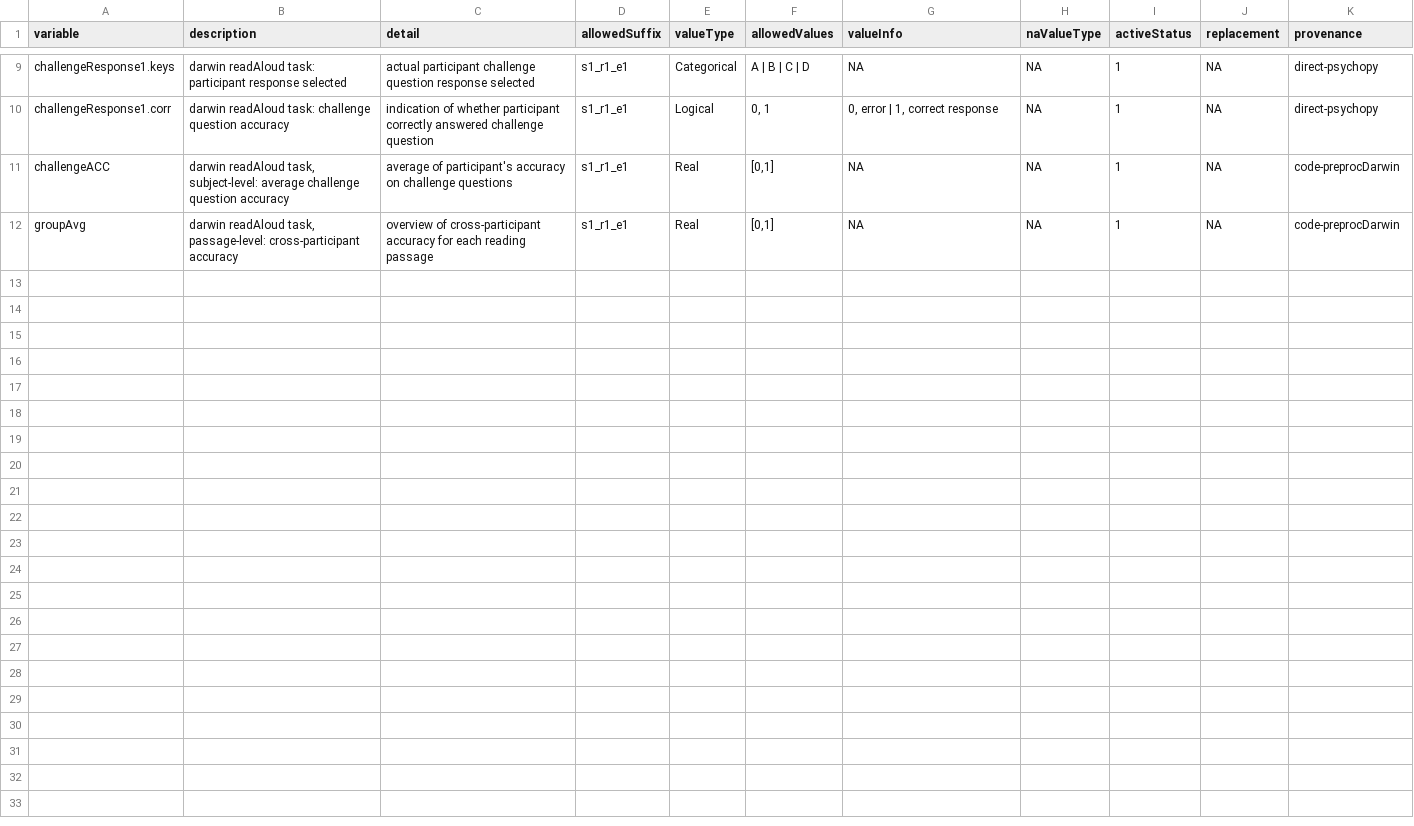
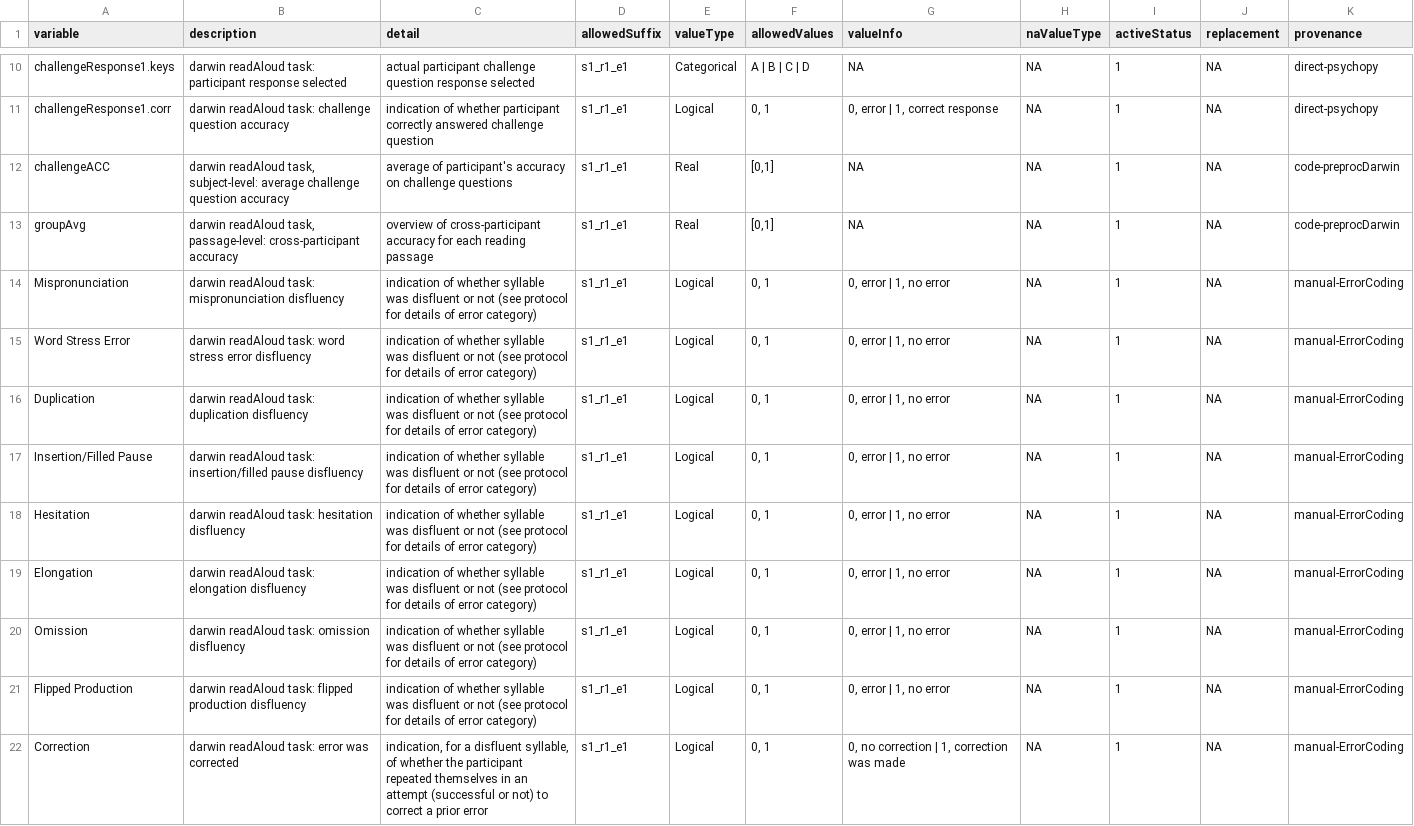
Before and after one commit to NDCLab/rwe-eeg-dataset, a CSV file: data-monitoring/data-dictionary/rwe-eeg_datadict.csv, drawn as a sheet; only a part is shown, gaps mark what is left out; the diff covers the shown part only.

```diff
--- a/data-monitoring/data-dictionary/rwe-eeg_datadict.csv
+++ b/data-monitoring/data-dictionary/rwe-eeg_datadict.csv
@@ -12 +13,10 @@ challengeACC,"darwin readAloud task, subject-level: average challenge question a
 groupAvg,"darwin readAloud task, passage-level: cross-participant accuracy",overview of cross-participant accuracy for each reading passage,s1_r1_e1,Real,"[0,1]",NA,NA,1,NA,code-preprocDarwin
+Mispronunciation,darwin readAloud task: mispronunciation disfluency,indication of whether syllable was disfluent or not (see protocol for details of error category),s1_r1_e1,Logical,"0, 1","0, error | 1, no error",NA,1,NA,manual-ErrorCoding
+Word Stress Error,darwin readAloud task: word stress error disfluency,indication of whether syllable was disfluent or not (see protocol for details of error category),s1_r1_e1,Logical,"0, 1","0, error | 1, no error",NA,1,NA,manual-ErrorCoding
+Duplication,darwin readAloud task: duplication disfluency,indication of whether syllable was disfluent or not (see protocol for details of error category),s1_r1_e1,Logical,"0, 1","0, error | 1, no error",NA,1,NA,manual-ErrorCoding
+Insertion/Filled Pause,darwin readAloud task: insertion/filled pause disfluency,indication of whether syllable was disfluent or not (see protocol for details of error category),s1_r1_e1,Logical,"0, 1","0, error | 1, no error",NA,1,NA,manual-ErrorCoding
+Hesitation,darwin readAloud task: hesitation disfluency,indication of whether syllable was disfluent or not (see protocol for details of error category),s1_r1_e1,Logical,"0, 1","0, error | 1, no error",NA,1,NA,manual-ErrorCoding
+Elongation,darwin readAloud task: elongation disfluency,indication of whether syllable was disfluent or not (see protocol for details of error category),s1_r1_e1,Logical,"0, 1","0, error | 1, no error",NA,1,NA,manual-ErrorCoding
+Omission,darwin readAloud task: omission disfluency,indication of whether syllable was disfluent or not (see protocol for details of error category),s1_r1_e1,Logical,"0, 1","0, error | 1, no error",NA,1,NA,manual-ErrorCoding
+Flipped Production,darwin readAloud task: flipped production disfluency,indication of whether syllable was disfluent or not (see protocol for details of error category),s1_r1_e1,Logical,"0, 1","0, error | 1, no error",NA,1,NA,manual-ErrorCoding
+Correction,darwin readAloud task: error was corrected,"indication, for a disfluent syllable, of whether the participant repeated themselves in an attempt (successful or not) to correct a prior error",s1_r1_e1,Logical,"0, 1","0, no correction | 1, correction was made",NA,1,NA,manual-ErrorCoding
```
Also changed, not shown: 9 added rows elsewhere in this file, data-monitoring/data-dictionary/read-aloud-val-eeg_datadict.csv.
